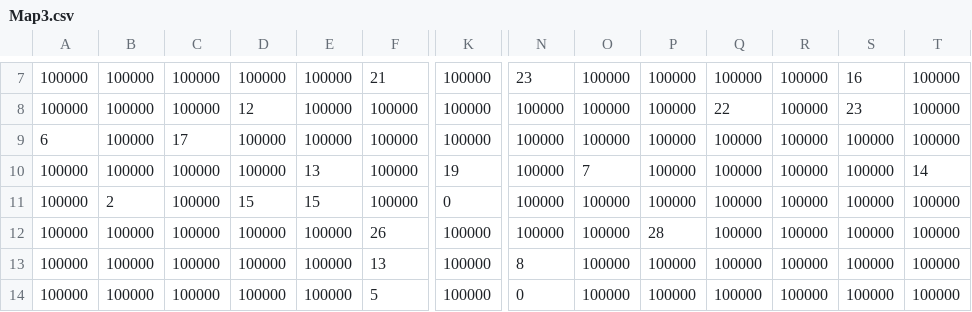
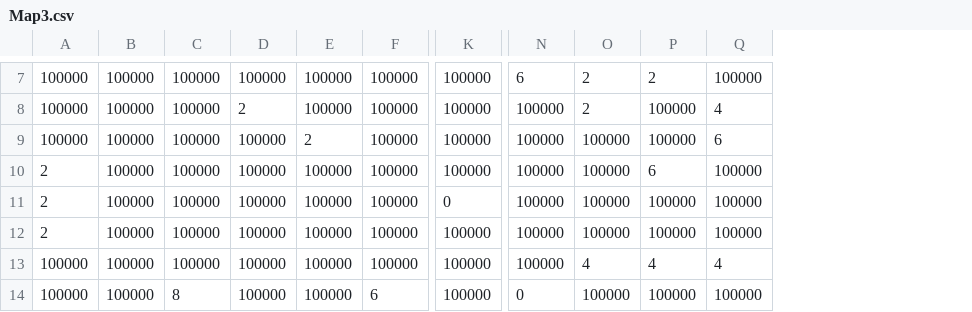
Before and after one commit to hoanganh310tp3/agv_server, a CSV file: Map3.csv, drawn as a sheet; only a part is shown, gaps mark what is left out; the diff covers the shown part only; the diff names each change by its address in the sheet, - before the commit and + after, or states it on an @@ line.

```diff
--- a/Map3.csv
+++ b/Map3.csv
-column R, rows 7-14: all 100000
-column S, rows 7-14: 16 | 23 | 100000 | 100000 | 100000 | 100000 | 100000 | 100000
-column T, rows 7-14: 100000 | 100000 | 100000 | 14 | 100000 | 100000 | 100000 | 100000
-F7: 21
+F7: 100000
-N7: 23
+N7: 6
-O7:O8: 100000
+O7:O8: 2
-P7: 100000
+P7: 2
-D8: 12
+D8: 2
-Q8: 22
+Q8: 4
-A9: 6
+A9: 100000
-C9: 17
+C9: 100000
-E9: 100000
+E9: 2
-Q9: 100000
+Q9: 6
-A10:A12: 100000
+A10:A12: 2
-E10: 13
+E10: 100000
-K10: 19
+K10: 100000
-O10: 7
+O10: 100000
-P10: 100000
+P10: 6
-B11: 2
+B11: 100000
-D11: 15
+D11: 100000
-E11: 15
+E11: 100000
-F12: 26
+F12: 100000
-P12: 28
+P12: 100000
-F13: 13
+F13: 100000
-N13: 8
+N13: 100000
-O13: 100000
+O13: 4
-P13: 100000
+P13: 4
-Q13: 100000
+Q13: 4
-C14: 100000
+C14: 8
-F14: 5
+F14: 6
```
Also changed, not shown: 3 removed rows and 46 edited cells elsewhere in this file, 39 other files.
